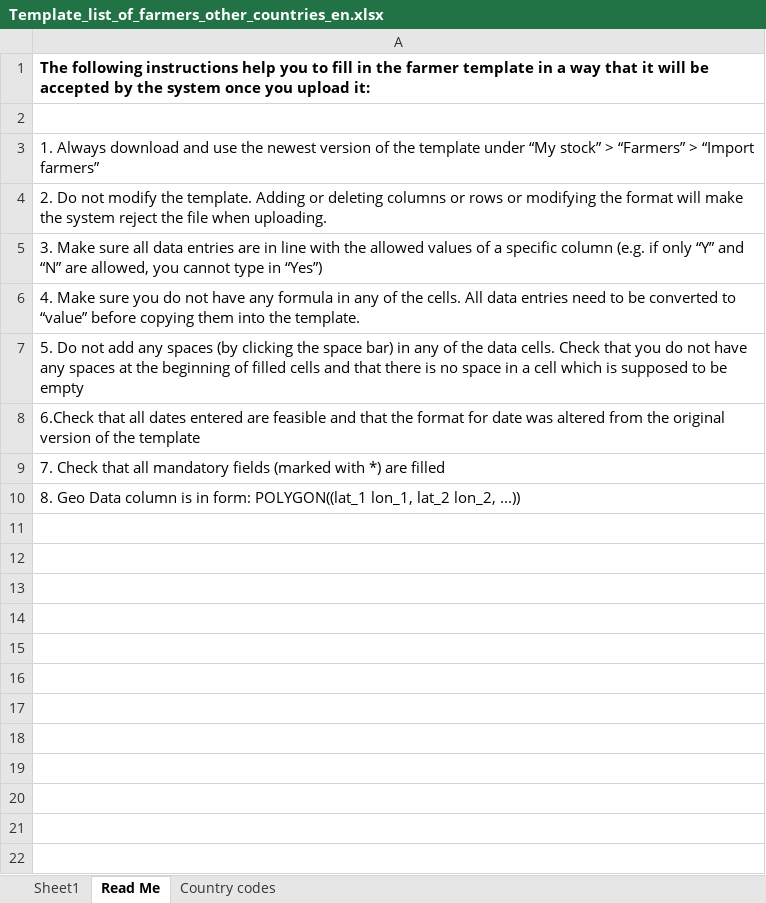
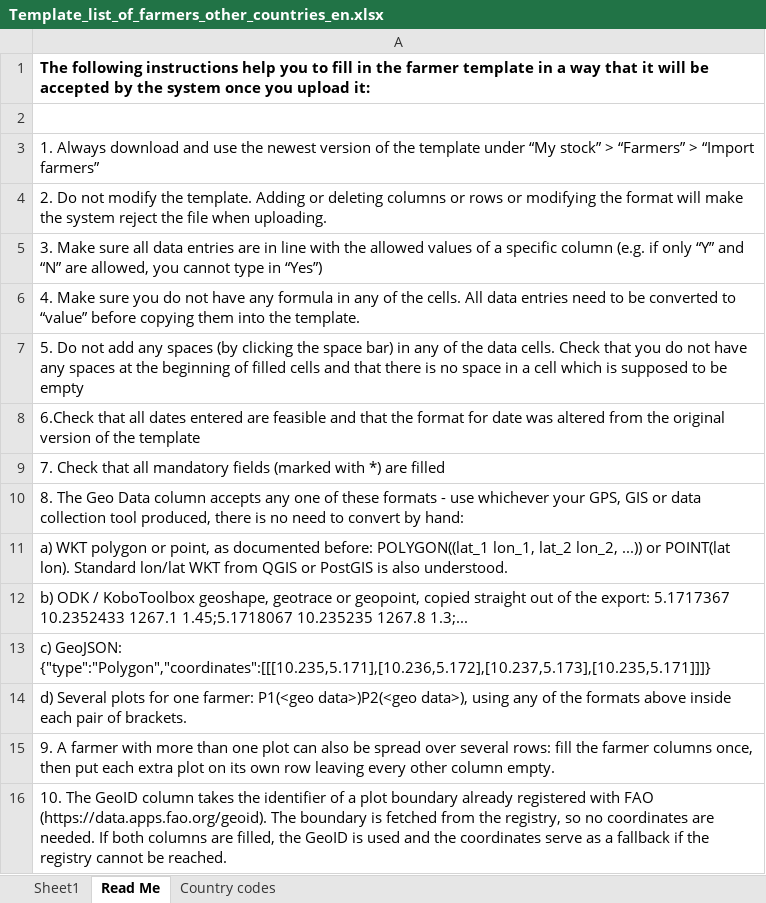
Before and after one commit to manaiba/inatrace-frontend, an Excel workbook: src/assets/farmer-import/Template_list_of_farmers_other_countries_en.xlsx, sheet Read Me, drawn as a sheet; values as stored, in another font and other column widths than the file's, no borders; the diff names each change by its address in the sheet, - before the commit and + after, or states it on an @@ line.

```diff
--- a/src/assets/farmer-import/Template_list_of_farmers_other_countries_en.xlsx (sheet Read Me)
+++ b/src/assets/farmer-import/Template_list_of_farmers_other_countries_en.xlsx (sheet Read Me)
-A10: 8. Geo Data column is in form: POLYGON((lat_1 lon_1, lat_2 lon_2, ...))
+A10: 8. The Geo Data column accepts any one of these formats - use whichever your GPS, GIS or data collection tool produced, there is no need to convert by hand:
+row 11: a) WKT polygon or point, as documented before: POLYGON((lat_1 lon_1, lat_2 lon_2, ...)) or POINT(lat lon). Standard lon/lat WKT from QGIS or PostGIS is also understood.
+row 12: b) ODK / KoboToolbox geoshape, geotrace or geopoint, copied straight out of the export: 5.1717367 10.2352433 1267.1 1.45;5.1718067 10.235235 1267.8 1.3;...
+row 13: c) GeoJSON: {"type":"Polygon","coordinates":[[[10.235,5.171],[10.236,5.172],[10.237,5.173],[10.235,5.171]]]}
+row 14: d) Several plots for one farmer: P1(<geo data>)P2(<geo data>), using any of the formats above inside each pair of brackets.
+row 15: 9. A farmer with more than one plot can also be spread over several rows: fill the farmer columns once, then put each extra plot on its own row leaving every other column empty.
+row 16: 10. The GeoID column takes the identifier of a plot boundary already registered with FAO (https://data.apps.fao.org/geoid). The boundary is fetched from the registry, so no coordinates are needed. If both columns are filled, the GeoID is used and the coordinates serve as a fallback if the registry cannot be reached.
```
Also changed, not shown: sheet Sheet1, src/assets/farmer-import/Plantilla_listado_de_agricultores_Honduras_es.xlsx, src/assets/farmer-import/Plantilla_listado_de_agricultores_otros_paises_es.xlsx, 8 other files.
